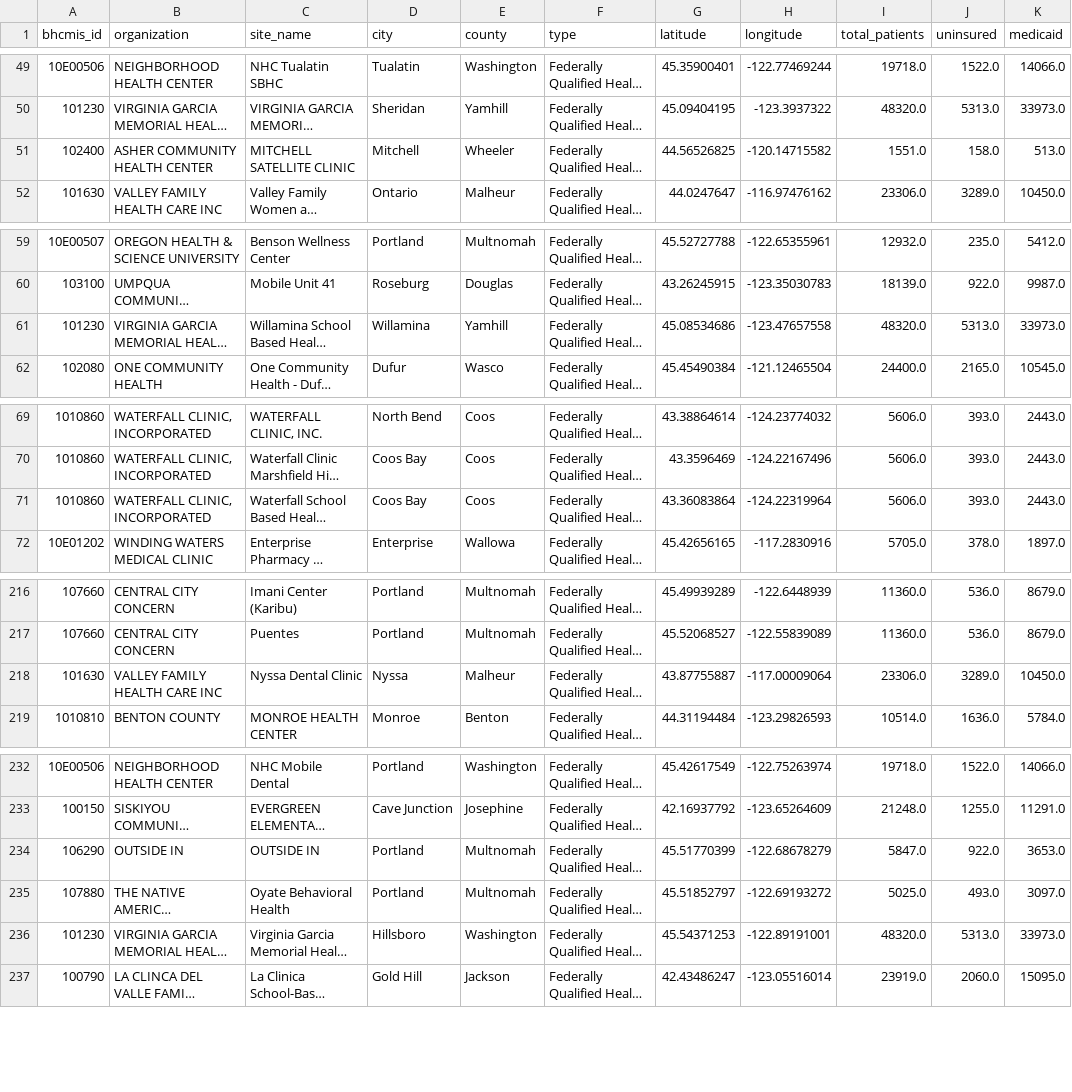
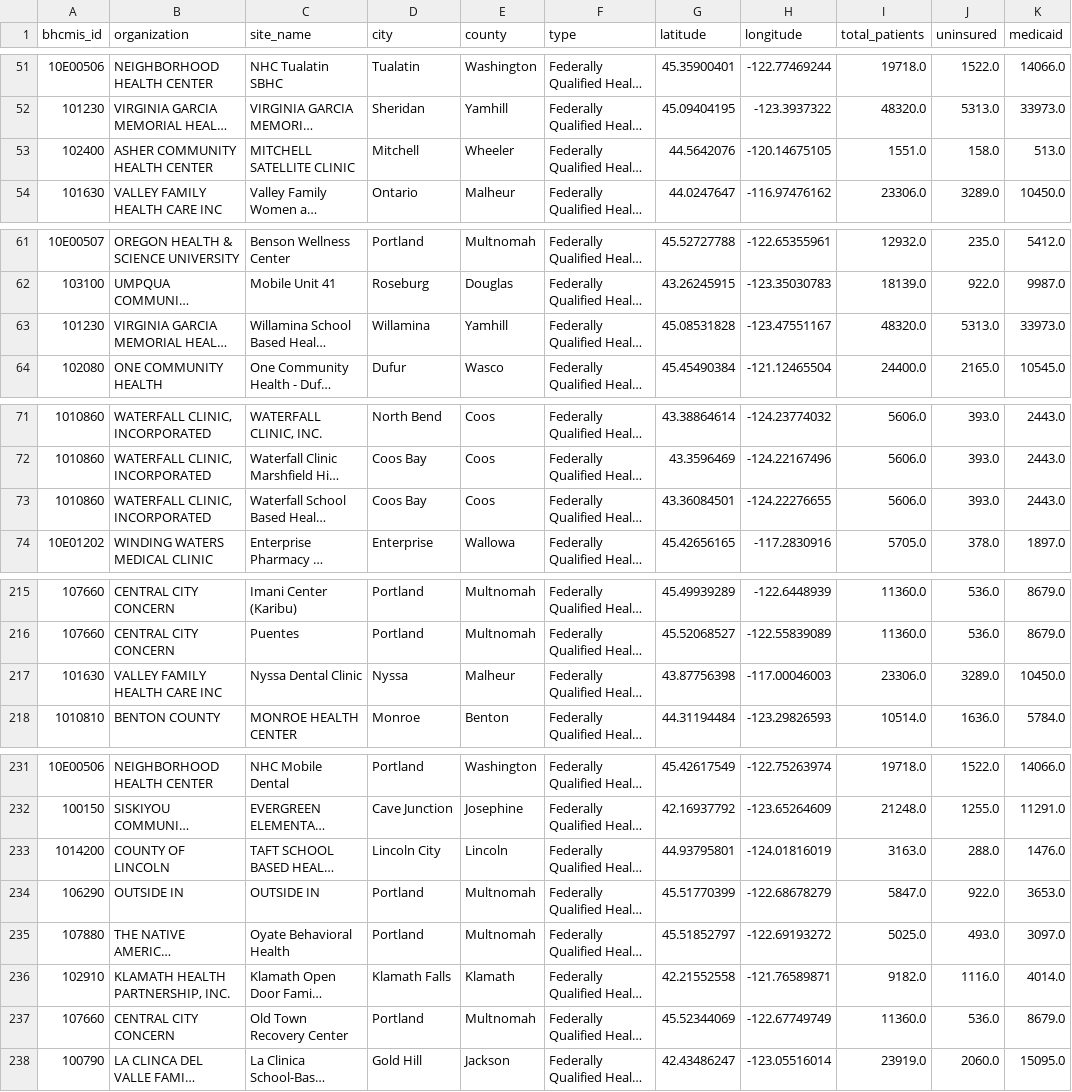
Before and after one commit to pitzer-e/pitzer-e.github.io, a CSV file: projects/oregon-fqhc/data/processed/oregon_sites_joined.csv, drawn as a sheet; only a part is shown, gaps mark what is left out; long unchanged cells end in …; addresses are those after the commit; the diff covers the shown part only; the diff names each change by its address in the sheet, - before the commit and + after, or states it on an @@ line.

```diff
--- a/projects/oregon-fqhc/data/processed/oregon_sites_joined.csv
+++ b/projects/oregon-fqhc/data/processed/oregon_sites_joined.csv
-G53 (latitude): 44.56526825
+G53 (latitude): 44.5642076
-H53 (longitude): -120.14715582
+H53 (longitude): -120.14675105
-G63 (latitude): 45.08534686
+G63 (latitude): 45.08531828
-H63 (longitude): -123.47657558
+H63 (longitude): -123.47551167
-G73 (latitude): 43.36083864
+G73 (latitude): 43.36084501
-H73 (longitude): -124.22319964
+H73 (longitude): -124.22276655
-G217 (latitude): 43.87755887
+G217 (latitude): 43.87756398
-H217 (longitude): -117.00009064
+H217 (longitude): -117.00046003
@@ row 320 moved to row 233: 1014200 @@
@@ row 236 moved to row 82: 101230 @@
@@ row 329 moved to row 236: 102910 @@
@@ row 330 moved to row 237: 107660 @@
```
Also changed, not shown: 1 added row, 1 removed row, 5 moved rows and 56 edited cells elsewhere in this file, projects/oregon-fqhc/data/processed/oregon_sites.csv, 15 other files.
